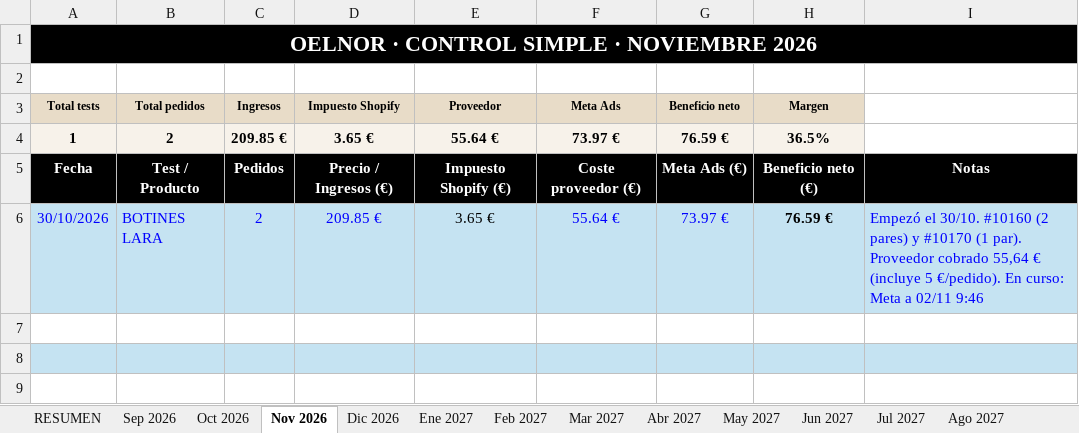
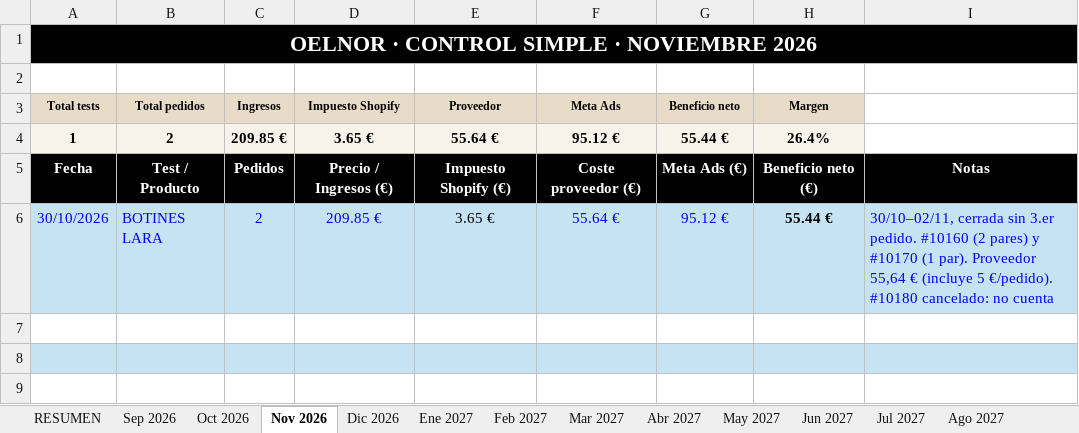
Before and after one commit to oinatzlecanda-svg/Proyecto, an Excel workbook: docs/finanzas/OELNOR-control-financiero.xlsx, sheet Nov 2026, drawn as a sheet; only a part is shown; values as stored, in another font and other column widths than the file's, no borders; conditional formats not drawn; the diff names each change by its address in the sheet, - before the commit and + after, or states it on an @@ line.

```diff
--- a/docs/finanzas/OELNOR-control-financiero.xlsx (sheet Nov 2026)
+++ b/docs/finanzas/OELNOR-control-financiero.xlsx (sheet Nov 2026)
-F4 (Meta Ads): 73.97 €
+F4 (Meta Ads): 95.12 €
-G4 (Beneficio neto): 76.59 €
+G4 (Beneficio neto): 55.44 €
-H4 (Margen): 36.5%
+H4 (Margen): 26.4%
-G6 (Beneficio neto): 73.97 €
+G6 (Beneficio neto): 95.12 €
-H6 (Margen): 76.59 €
+H6 (Margen): 55.44 €
-I6: Empezó el 30/10. #10160 (2 pares) y #10170 (1 par). Proveedor cobrado 55,64 € (incluye 5 €/pedido). En curso: Meta a 02/11 9:46
+I6: 30/10–02/11, cerrada sin 3.er pedido. #10160 (2 pares) y #10170 (1 par). Proveedor 55,64 € (incluye 5 €/pedido). #10180 cancelado: no cuenta
```
Also changed, not shown: sheet RESUMEN, 2 other files.
